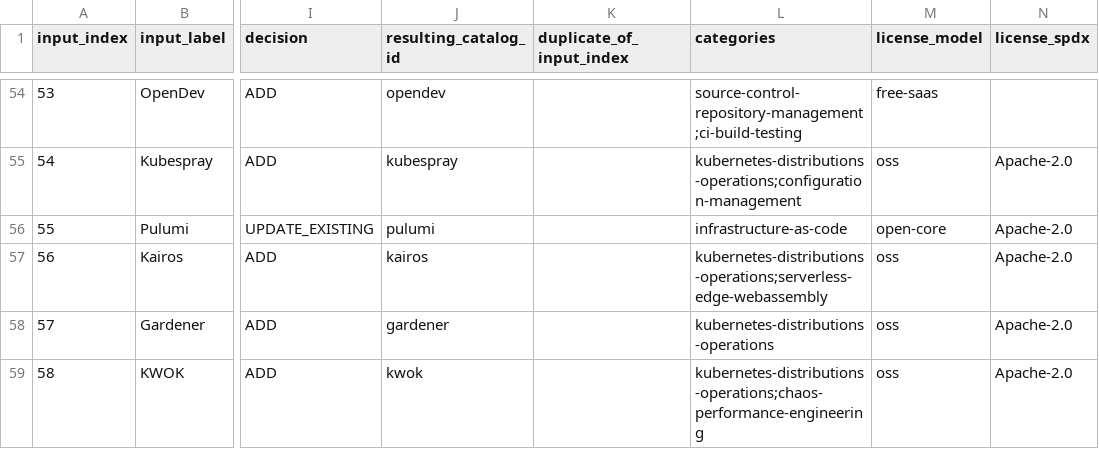
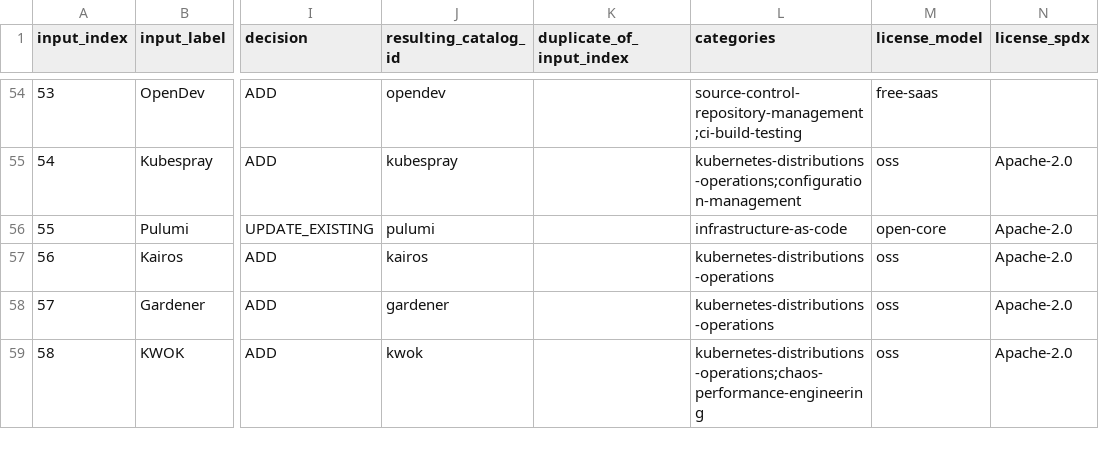
Before and after one commit to goozcena-gnl/devops-tools-catalog, a CSV file: docs/maintenance/2026-08-wave3-candidate-reconciliation.csv, drawn as a sheet; only a part is shown, gaps mark what is left out; the diff covers the shown part only; the diff names each change by its address in the sheet, - before the commit and + after, or states it on an @@ line.

```diff
--- a/docs/maintenance/2026-08-wave3-candidate-reconciliation.csv
+++ b/docs/maintenance/2026-08-wave3-candidate-reconciliation.csv
-L57 (categories): kubernetes-distributions-operations;serverless-edge-webassembly
+L57 (categories): kubernetes-distributions-operations
```
Also changed, not shown: 13 edited cells elsewhere in this file, 38 other files.
